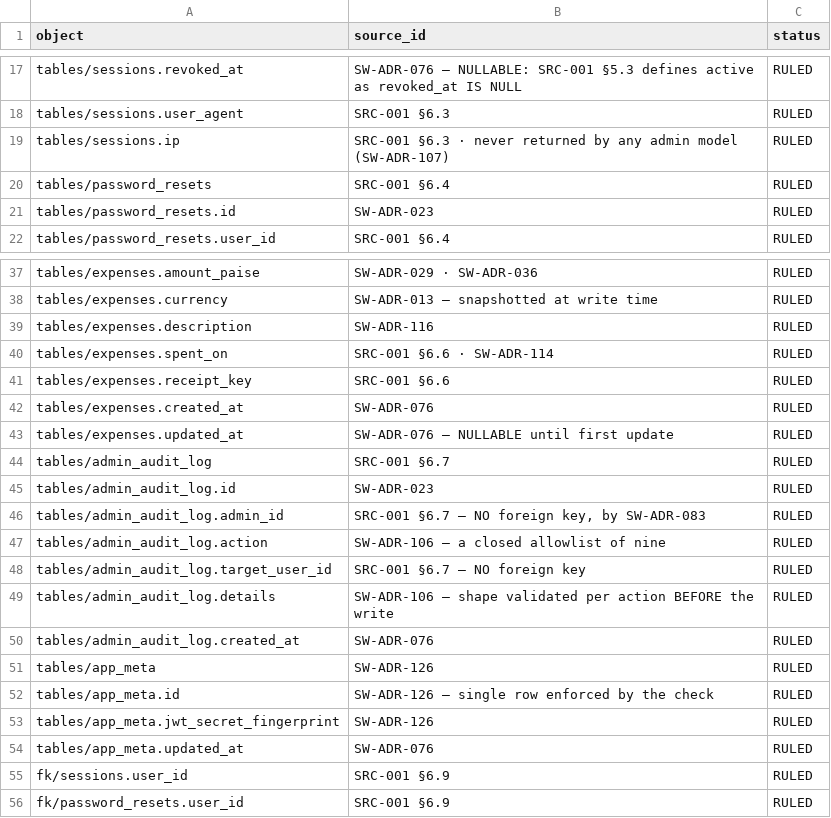
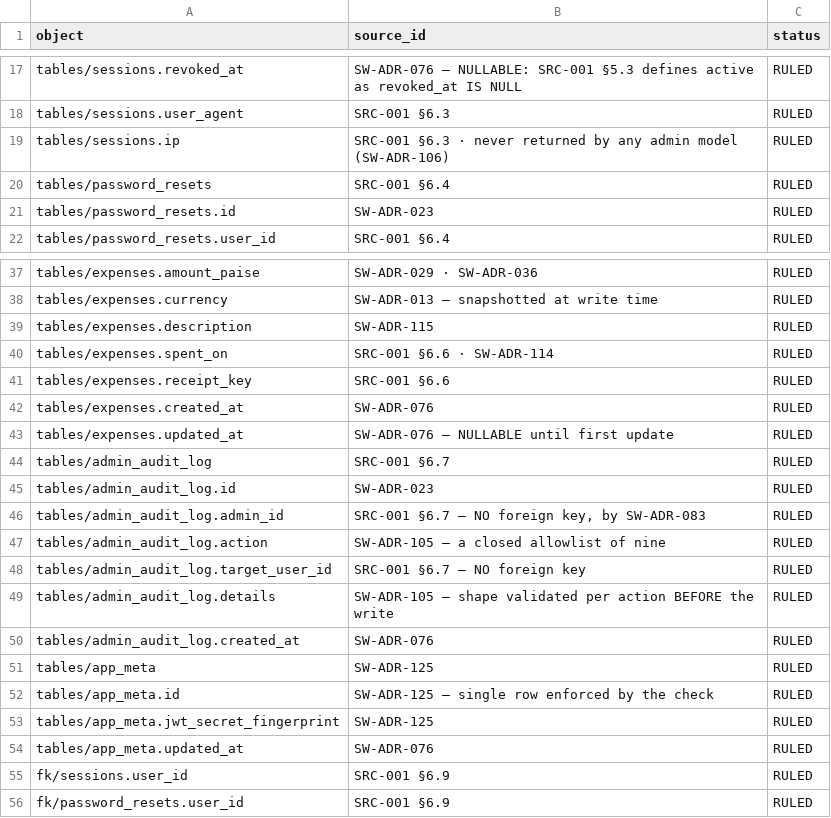
Before and after one commit to AniruddhasGit/SpendWise_AWS, a TSV file: docs/06 DataModel/TRACEABILITY.tsv, drawn as a sheet; only a part is shown, gaps mark what is left out.

```diff
--- a/docs/06 DataModel/TRACEABILITY.tsv
+++ b/docs/06 DataModel/TRACEABILITY.tsv
@@ -18,3 +18,3 @@ tables/sessions.revoked_at	SW-ADR-076 — NULLABLE: SRC-001 §5.3 defines active
 tables/sessions.user_agent	SRC-001 §6.3	RULED
-tables/sessions.ip	SRC-001 §6.3 · never returned by any admin model (SW-ADR-107)	RULED
+tables/sessions.ip	SRC-001 §6.3 · never returned by any admin model (SW-ADR-106)	RULED
 tables/password_resets	SRC-001 §6.4	RULED
@@ -38,3 +38,3 @@ tables/expenses.amount_paise	SW-ADR-029 · SW-ADR-036	RULED
 tables/expenses.currency	SW-ADR-013 — snapshotted at write time	RULED
-tables/expenses.description	SW-ADR-116	RULED
+tables/expenses.description	SW-ADR-115	RULED
 tables/expenses.spent_on	SRC-001 §6.6 · SW-ADR-114	RULED
@@ -46,9 +46,9 @@ tables/admin_audit_log.id	SW-ADR-023	RULED
 tables/admin_audit_log.admin_id	SRC-001 §6.7 — NO foreign key, by SW-ADR-083	RULED
-tables/admin_audit_log.action	SW-ADR-106 — a closed allowlist of nine	RULED
+tables/admin_audit_log.action	SW-ADR-105 — a closed allowlist of nine	RULED
 tables/admin_audit_log.target_user_id	SRC-001 §6.7 — NO foreign key	RULED
-tables/admin_audit_log.details	SW-ADR-106 — shape validated per action BEFORE the write	RULED
+tables/admin_audit_log.details	SW-ADR-105 — shape validated per action BEFORE the write	RULED
 tables/admin_audit_log.created_at	SW-ADR-076	RULED
-tables/app_meta	SW-ADR-126	RULED
-tables/app_meta.id	SW-ADR-126 — single row enforced by the check	RULED
-tables/app_meta.jwt_secret_fingerprint	SW-ADR-126	RULED
+tables/app_meta	SW-ADR-125	RULED
+tables/app_meta.id	SW-ADR-125 — single row enforced by the check	RULED
+tables/app_meta.jwt_secret_fingerprint	SW-ADR-125	RULED
 tables/app_meta.updated_at	SW-ADR-076	RULED
```
Also changed, not shown: docs/05 Bible/SpendWise_Bible.csv, 10 other files.
